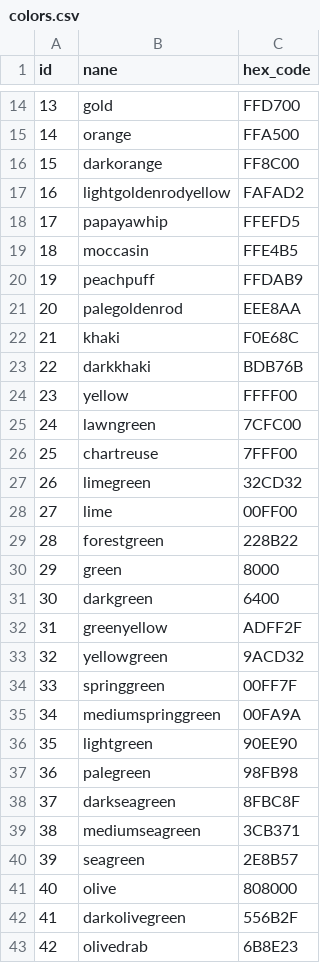
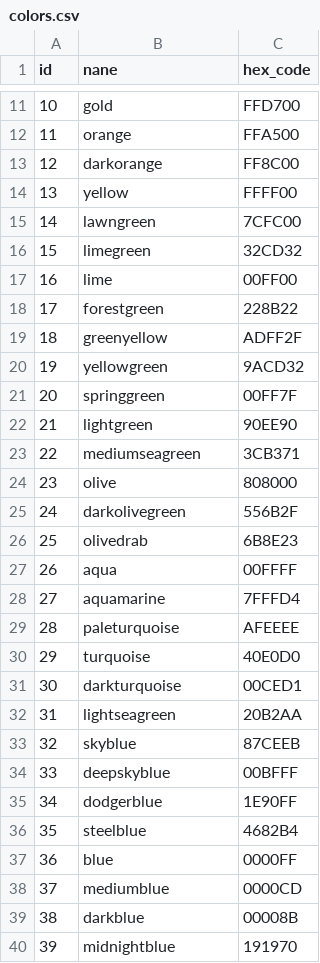
Before and after one commit to adolfojmnz/asus-rgb-keyboard, a CSV file: colors.csv, drawn as a sheet; only a part is shown, gaps mark what is left out; the shorter side is filled out with more unchanged rows; the diff covers the shown part only; the diff names each change by its address in the sheet, - before the commit and + after, or states it on an @@ line.

Commit message:
Reduce colors to 50 rows ...
This commit reduces the colors rows in the colors.csv file
to the top 50 colors I like the most.

```diff
--- a/colors.csv
+++ b/colors.csv
@@ column A (id) renumbered from row 2 down @@
-row 17: 16 | lightgoldenrodyellow | FAFAD2
-row 18: 17 | papayawhip | FFEFD5
-row 19: 18 | moccasin | FFE4B5
-row 20: 19 | peachpuff | FFDAB9
-row 21: 20 | palegoldenrod | EEE8AA
-row 22: 21 | khaki | F0E68C
-row 23: 22 | darkkhaki | BDB76B
-row 26: 25 | chartreuse | 7FFF00
-row 30: 29 | green | 8000
-row 31: 30 | darkgreen | 6400
-row 35: 34 | mediumspringgreen | 00FA9A
-row 37: 36 | palegreen | 98FB98
-row 38: 37 | darkseagreen | 8FBC8F
-row 40: 39 | seagreen | 2E8B57
```
Also changed, not shown: 24 removed rows elsewhere in this file.
